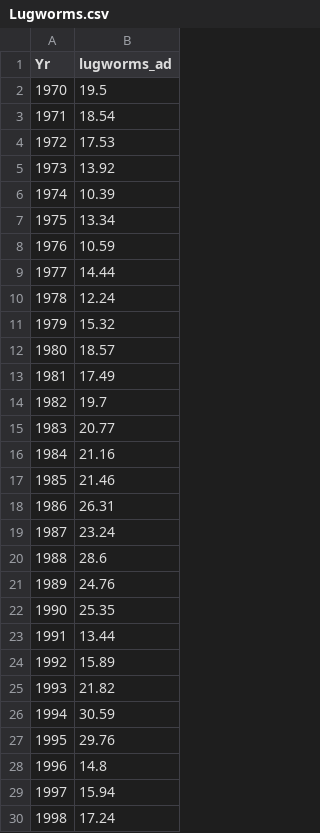
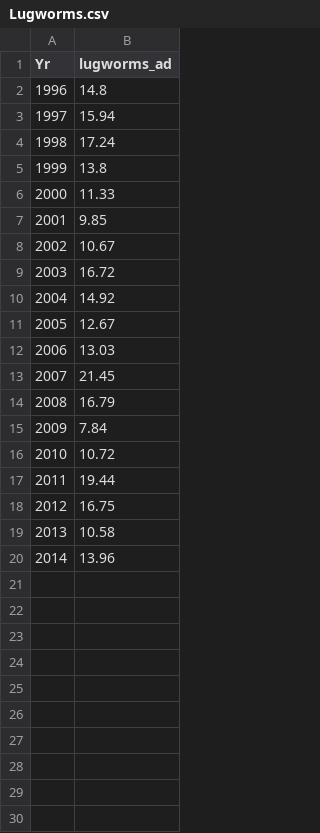
Before and after one commit to eldarrak/Godwits_worms_and_climate_change, a CSV file: data/Lugworms.csv, drawn as a sheet; only a part is shown; the shorter side is filled out with more unchanged rows.

Commit message:
large update on use of data after 1995

```diff
--- a/data/Lugworms.csv
+++ b/data/Lugworms.csv
@@ -1,28 +1,2 @@
 "Yr","lugworms_ad"
-1970,19.5
-1971,18.54
-1972,17.53
-1973,13.92
-1974,10.39
-1975,13.34
-1976,10.59
-1977,14.44
-1978,12.24
-1979,15.32
-1980,18.57
-1981,17.49
-1982,19.7
-1983,20.77
-1984,21.16
-1985,21.46
-1986,26.31
-1987,23.24
-1988,28.6
-1989,24.76
-1990,25.35
-1991,13.44
-1992,15.89
-1993,21.82
-1994,30.59
-1995,29.76
 1996,14.8
```
Also changed, not shown: results/Fuelling_slopes.csv, results/female_survival_prediction.csv, 6 other files.
